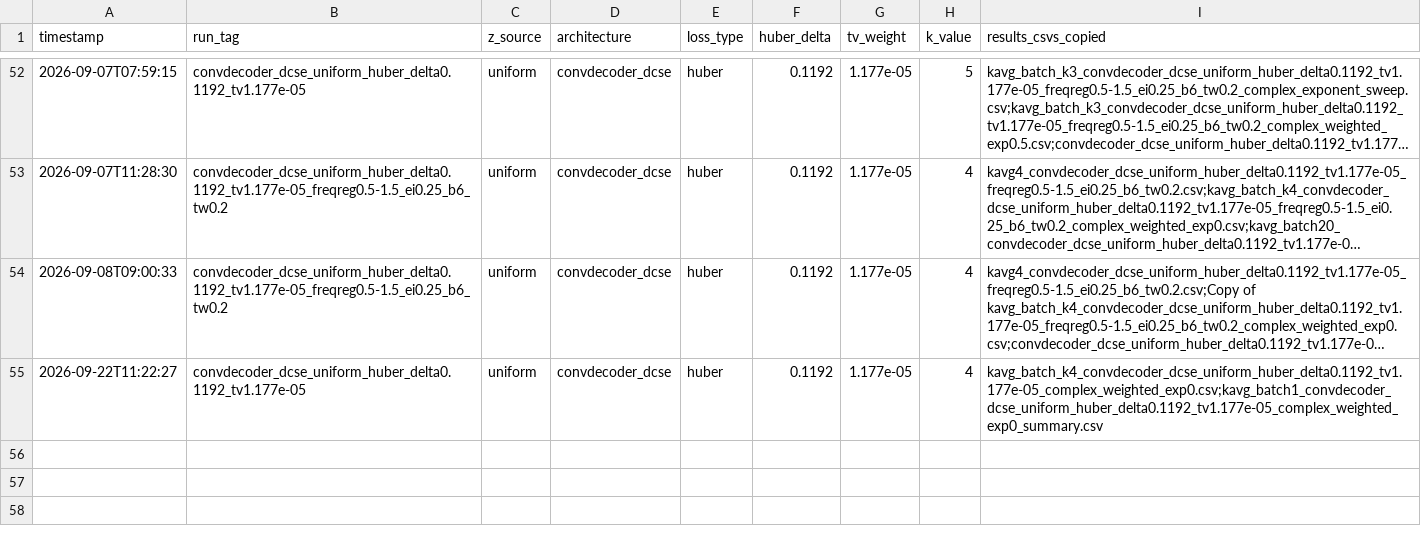
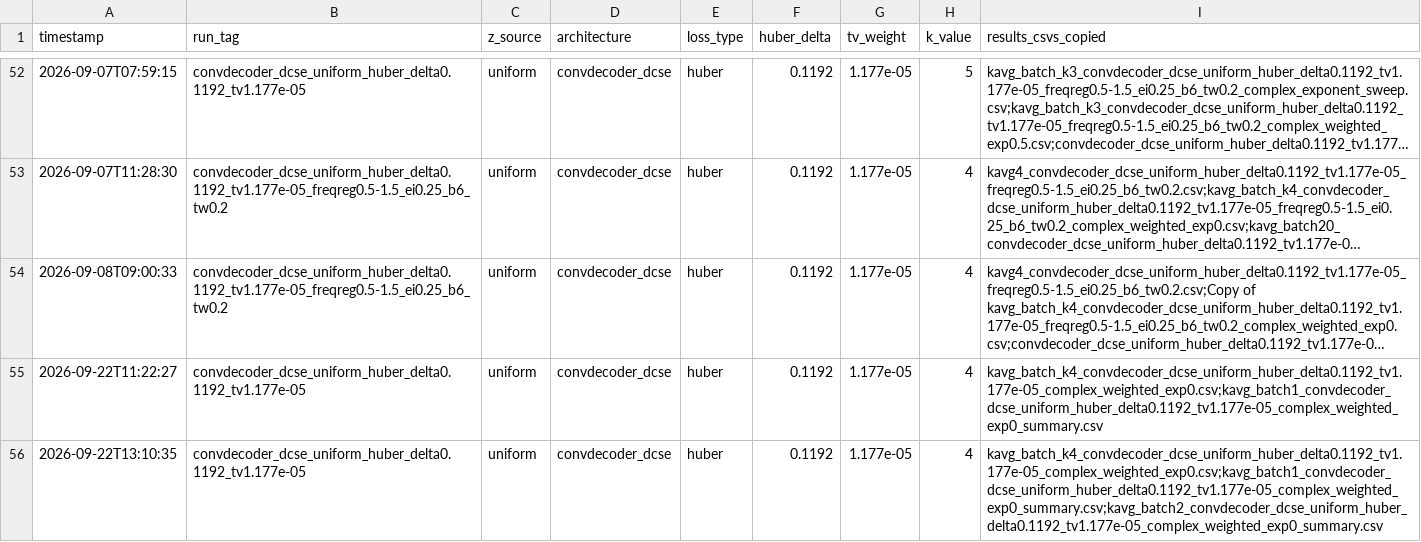
Before and after one commit to itaipasternak-cloud/ConvDeconv-MRI-project, a CSV file: results/manifest.csv, drawn as a sheet; only a part is shown, gaps mark what is left out; long unchanged cells end in …; the diff names each change by its address in the sheet, - before the commit and + after, or states it on an @@ line.

Commit message:
Update results/notebook -- 2026-09-22T13:10:35 (RUN_TAG=convdecoder_dcse_uniform_huber_delta0.1192_tv1.177e-05)

```diff
--- a/results/manifest.csv
+++ b/results/manifest.csv
+row 56: 2026-09-22T13:10:35 | convdecoder_dcse_uniform_huber_delta0.1192_tv1.177e-05 | uniform | convdecoder_dcse | huber | 0.1192 | 1.177e-05 | 4 | kavg_batch_k4_convdecoder_dcse_uniform_huber_delta0.1192_tv1.177e-05_complex_weighted_exp0.csv;kavg_batch1_convdecoder_dcse_uniform_huber_delta0.1192_tv1.177e-05_complex_weighted_exp0_summary.csv;kavg_batch2_convdecoder_dcse_uniform_huber_delta0.1192_tv1.177e-05_complex_weighted_exp0_summary.csv
```
Also changed, not shown: results/kavg_batch_k4_convdecoder_dcse_uniform_huber_delta0.1192_tv1.177e-05_complex_weighted_exp0.csv, 6 other files.
